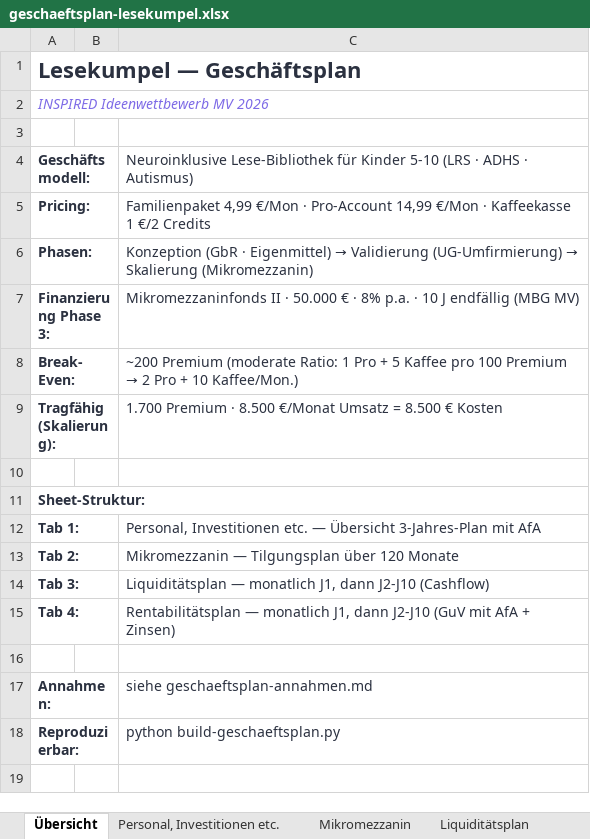
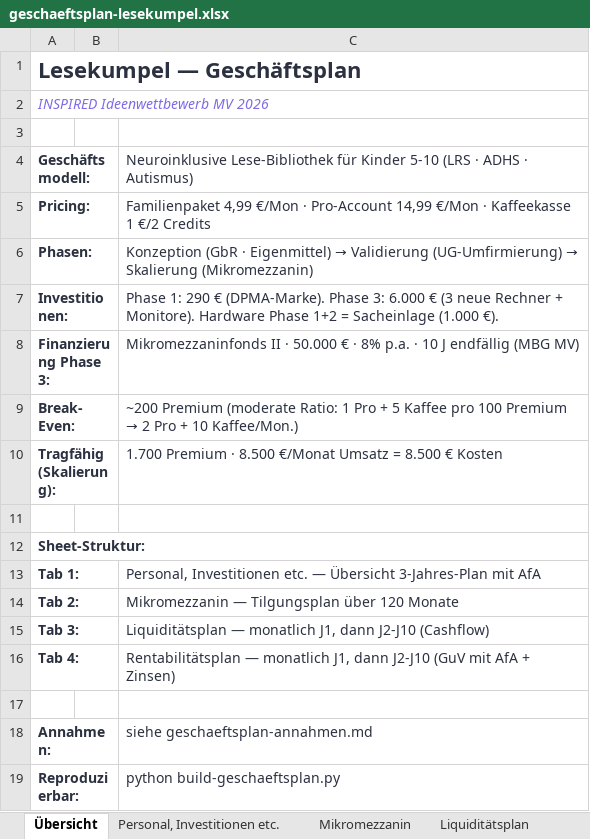
Before and after one commit to RaLa84/lesekumpel, an Excel workbook: Pitch/Finanzen/geschaeftsplan-lesekumpel.xlsx, sheet Übersicht, drawn as a sheet; values as stored, in another font and other column widths than the file's, no borders; the diff names each change by its address in the sheet, - before the commit and + after, or states it on an @@ line.

```diff
--- a/Pitch/Finanzen/geschaeftsplan-lesekumpel.xlsx (sheet Übersicht)
+++ b/Pitch/Finanzen/geschaeftsplan-lesekumpel.xlsx (sheet Übersicht)
+row 7: Investitionen: |  | Phase 1: 290 € (DPMA-Marke). Phase 3: 6.000 € (3 neue Rechner + Monitore). Hardware Phase 1+2 = Sacheinlage (1.000 €).
```
Also changed, not shown: sheet Personal, Investitionen etc., sheet Rentabilitätsplan, sheet Liquiditätsplan, 4 other files.
